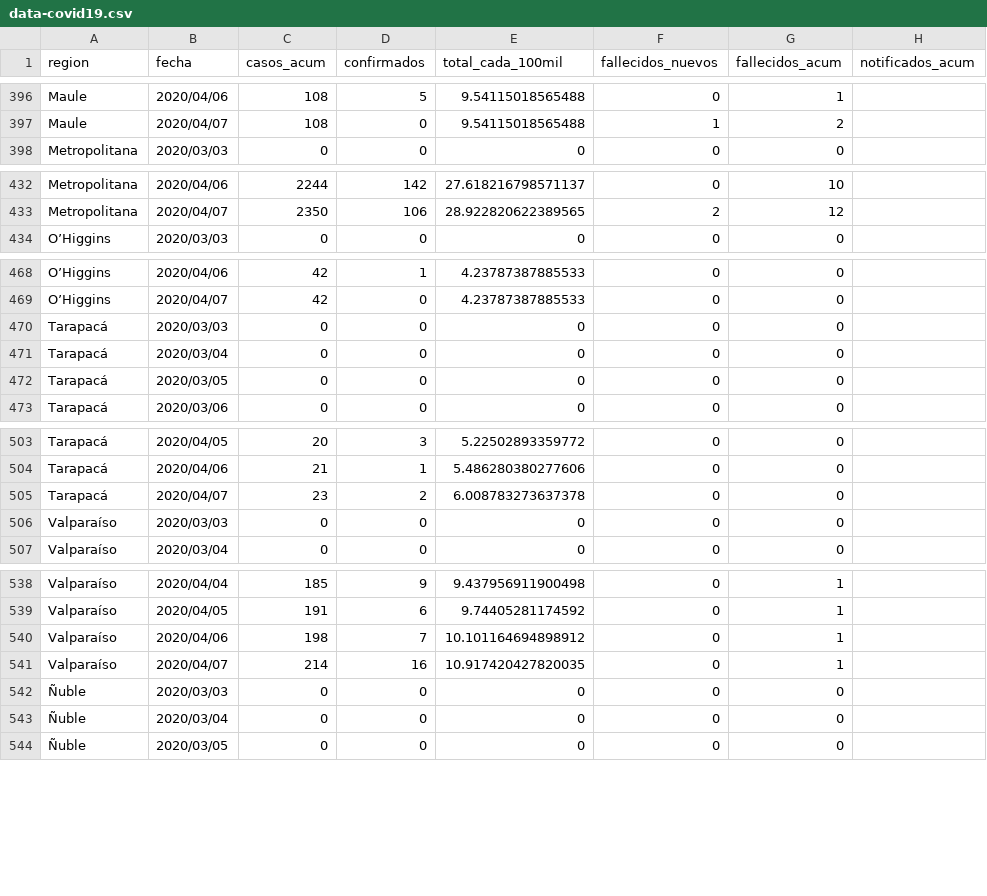
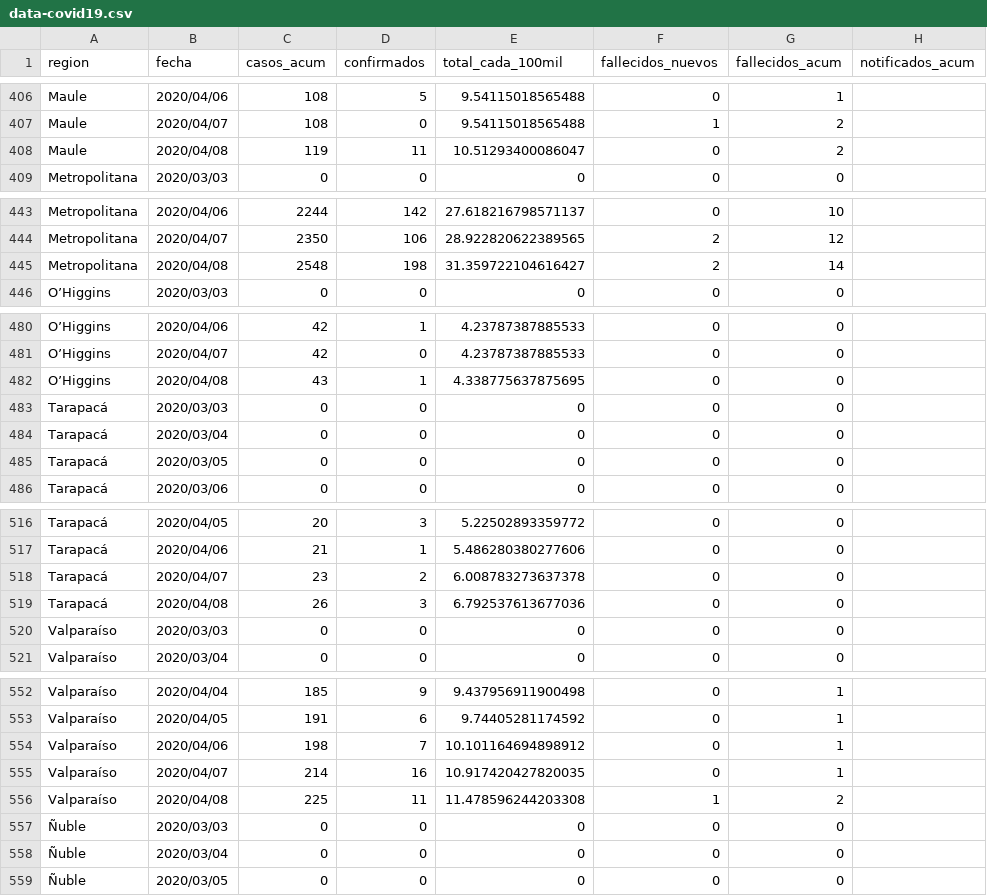
Before and after one commit to verasativa/covi-19-chile, a CSV file: data-covid19.csv, drawn as a sheet; only a part is shown, gaps mark what is left out; the diff covers the shown part only.

```diff
--- a/data-covid19.csv
+++ b/data-covid19.csv
@@ -397,2 +407,3 @@
 "Maule","2020/04/07","108","0","9.54115018565488","1","2",""
+"Maule","2020/04/08","119","11","10.51293400086047","0","2",""
 "Metropolitana","2020/03/03","0","0","0","0","0",""
@@ -433,2 +444,3 @@
 "Metropolitana","2020/04/07","2350","106","28.922820622389565","2","12",""
+"Metropolitana","2020/04/08","2548","198","31.359722104616427","2","14",""
 "O’Higgins","2020/03/03","0","0","0","0","0",""
@@ -469,2 +481,3 @@
 "O’Higgins","2020/04/07","42","0","4.23787387885533","0","0",""
+"O’Higgins","2020/04/08","43","1","4.338775637875695","0","0",""
 "Tarapacá","2020/03/03","0","0","0","0","0",""
@@ -505,2 +518,3 @@
 "Tarapacá","2020/04/07","23","2","6.008783273637378","0","0",""
+"Tarapacá","2020/04/08","26","3","6.792537613677036","0","0",""
 "Valparaíso","2020/03/03","0","0","0","0","0",""
@@ -541,2 +555,3 @@
 "Valparaíso","2020/04/07","214","16","10.917420427820035","0","1",""
+"Valparaíso","2020/04/08","225","11","11.478596244203308","1","2",""
 "Ñuble","2020/03/03","0","0","0","0","0",""
```
Also changed, not shown: 11 added rows elsewhere in this file, 2 other files.
